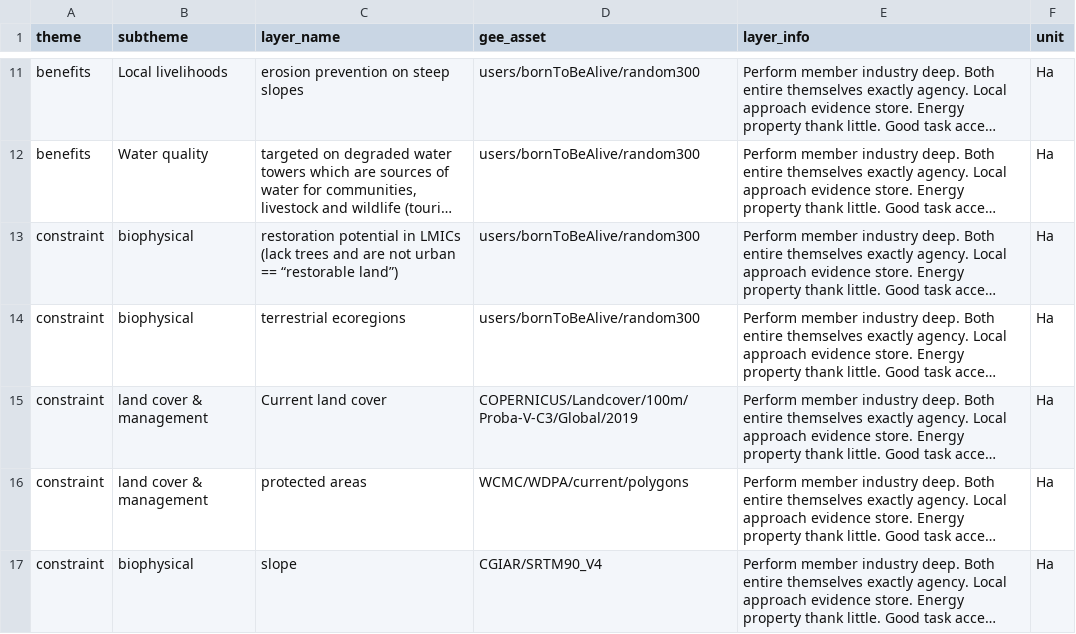
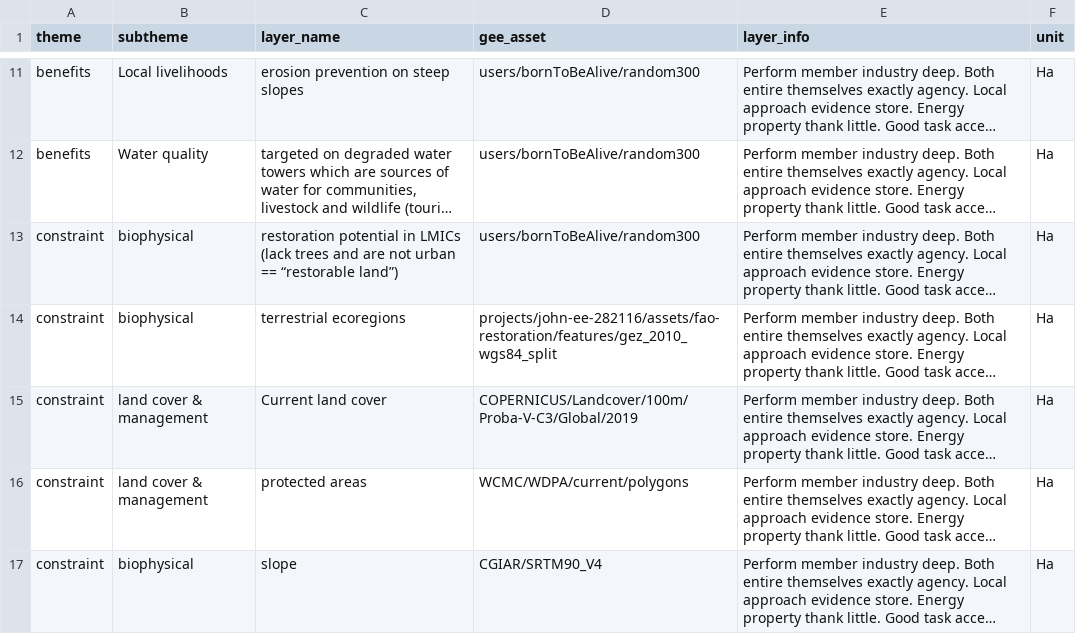
Before and after one commit to sepal-contrib/se.plan, a CSV file: utils/layer_list.csv, drawn as a sheet; only a part is shown, gaps mark what is left out; long unchanged cells end in …; the diff names each change by its address in the sheet, - before the commit and + after, or states it on an @@ line.

Commit message:
added gez feature

```diff
--- a/utils/layer_list.csv
+++ b/utils/layer_list.csv
-D14 (gee_asset): users/bornToBeAlive/random300
+D14 (gee_asset): projects/john-ee-282116/assets/fao-restoration/features/gez_2010_wgs84_split
```
